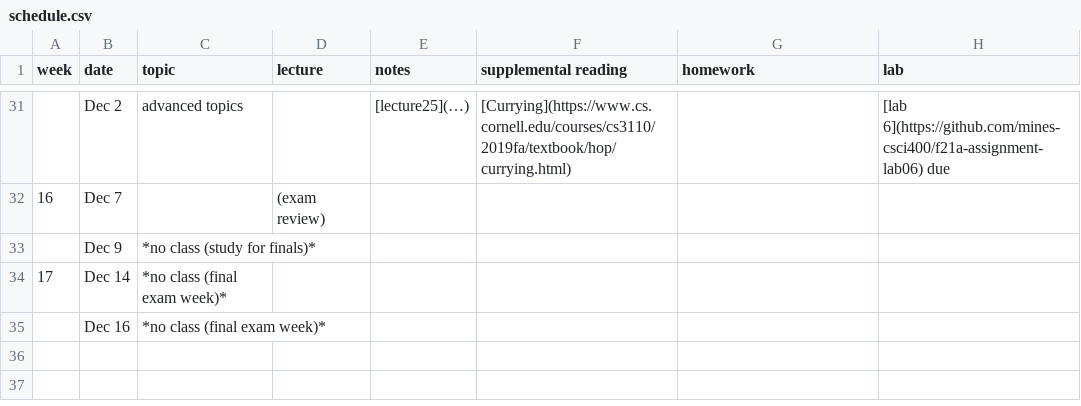
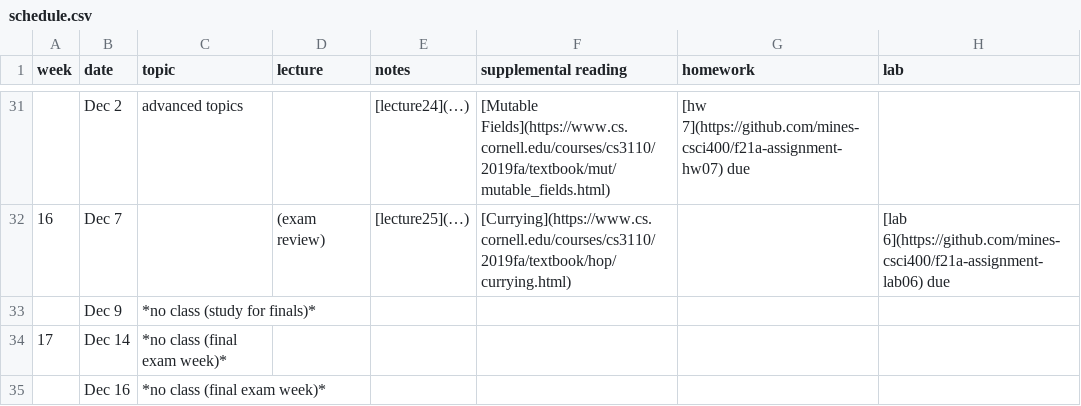
Before and after one commit to mines-csci400/f21a-syllabus, a CSV file: schedule.csv, drawn as a sheet; only a part is shown, gaps mark what is left out; the diff covers the shown part only.

```diff
--- a/schedule.csv
+++ b/schedule.csv
@@ -31,3 +31,3 @@ week,date,topic,lecture,notes,supplemental reading,homework,lab
-,Dec 2,advanced topics,,[lecture25](…),[Currying](https://www.cs.cornell.edu/courses/cs3110/2019fa/textbook/hop/currying.html),,[lab 6](https://github.com/mines-csci400/f21a-assignment-lab06) due
-16,Dec 7,,(exam review),,,,
+,Dec 2,advanced topics,,[lecture24](…),[Mutable Fields](https://www.cs.cornell.edu/courses/cs3110/2019fa/textbook/mut/mutable_fields.html),[hw 7](https://github.com/mines-csci400/f21a-assignment-hw07) due,
+16,Dec 7,,(exam review),[lecture25](…),[Currying](https://www.cs.cornell.edu/courses/cs3110/2019fa/textbook/hop/currying.html),,[lab 6](https://github.com/mines-csci400/f21a-assignment-lab06) due
 ,Dec 9,*no class (study for finals)*,,,,,
```
Also changed, not shown: 56 edited cells elsewhere in this file, 1 other file.
